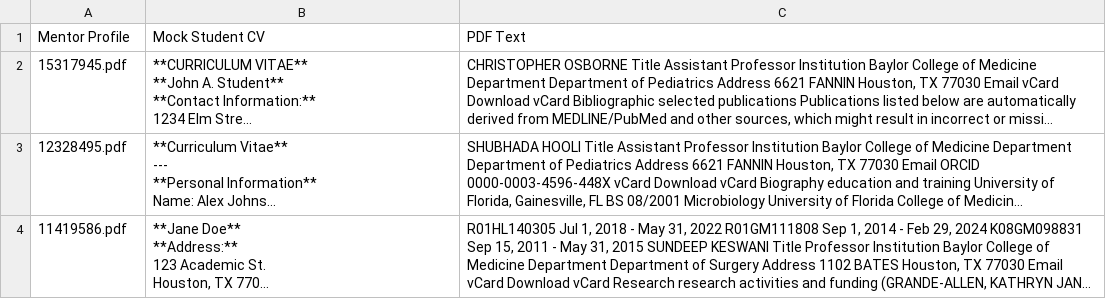
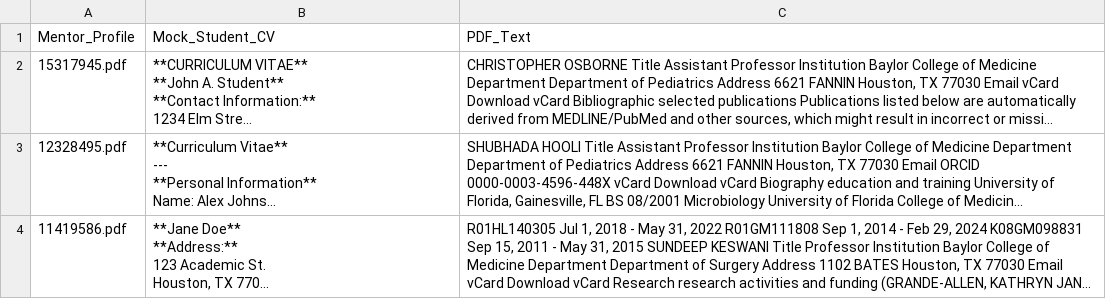
Before and after one commit to LiuzLab/tch-mentormatching, a CSV file: simulated_data/mentor_student_cvs_test.csv, drawn as a sheet; only a part is shown; long unchanged cells end in …; the diff names each change by its address in the sheet, - before the commit and + after, or states it on an @@ line.

```diff
--- a/simulated_data/mentor_student_cvs_test.csv
+++ b/simulated_data/mentor_student_cvs_test.csv
-A1: Mentor Profile
+A1: Mentor_Profile
-B1: Mock Student CV
+B1: Mock_Student_CV
-C1: PDF Text
+C1: PDF_Text
```
Also changed, not shown: simulated_data/mentor_student_cvs_with_summaries.csv, 2 other files.
